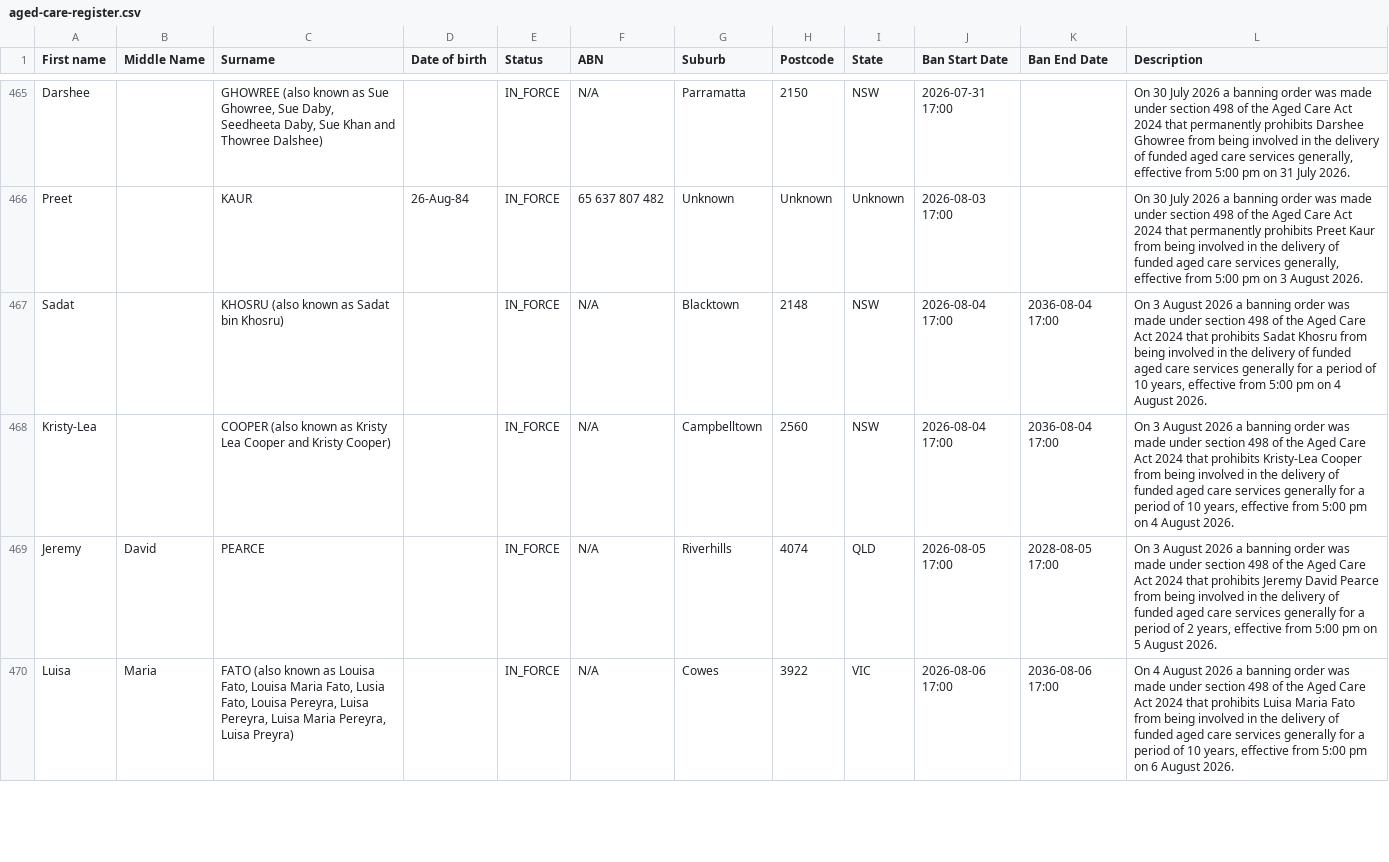
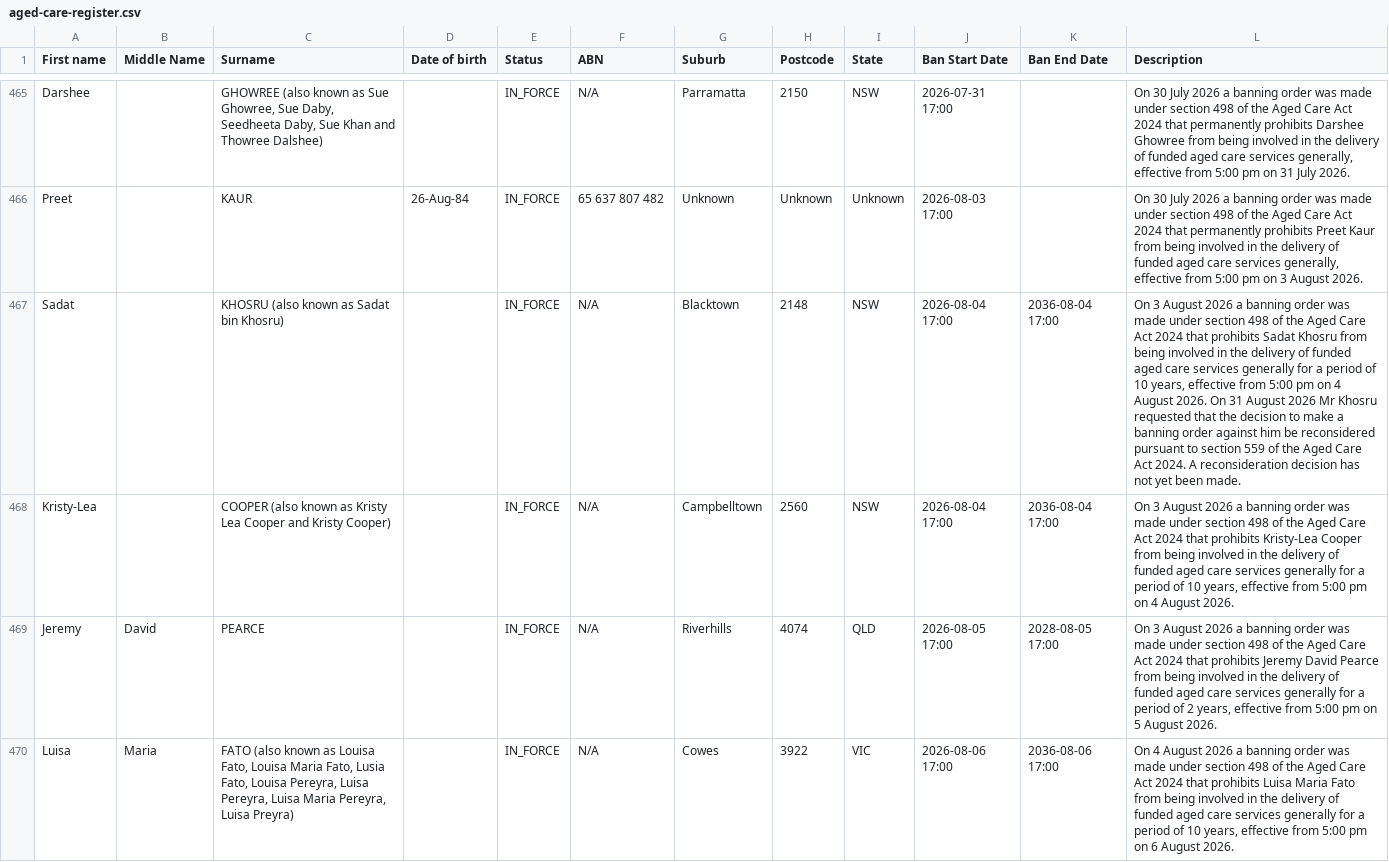
Before and after one commit to dovida-stuff/bancheck, a CSV file: aged-care-register.csv, drawn as a sheet; only a part is shown, gaps mark what is left out; the diff covers the shown part only.

```diff
--- a/aged-care-register.csv
+++ b/aged-care-register.csv
@@ -467,3 +467,3 @@ Darshee,,"GHOWREE (also known as Sue Ghowree, Sue Daby, Seedheeta Daby, Sue Khan
 Preet,,KAUR,26-Aug-84,IN_FORCE,65 637 807 482,Unknown,Unknown,Unknown, 2026-08-03 17:00,,"On 30 July 2026 a banning order was made under section 498 of the Aged Care Act 2024 that permanently prohibits Preet Kaur from being involved in the delivery of funded aged care services generally, effective from 5:00 pm on 3 August 2026."
-Sadat,,KHOSRU (also known as Sadat bin Khosru),,IN_FORCE,N/A,Blacktown,2148,NSW, 2026-08-04 17:00, 2036-08-04 17:00,"On 3 August 2026 a banning order was made under section 498 of the Aged Care Act 2024 that prohibits Sadat Khosru from being involved in the delivery of funded aged care services generally for a period of 10 years, effective from 5:00 pm on 4 August 2026."
+Sadat,,KHOSRU (also known as Sadat bin Khosru),,IN_FORCE,N/A,Blacktown,2148,NSW, 2026-08-04 17:00, 2036-08-04 17:00,"On 3 August 2026 a banning order was made under section 498 of the Aged Care Act 2024 that prohibits Sadat Khosru from being involved in the delivery of funded aged care services generally for a period of 10 years, effective from 5:00 pm on 4 August 2026. On 31 August 2026 Mr Khosru requested that the decision to make a banning order against him be reconsidered pursuant to section 559 of the Aged Care Act 2024. A reconsideration decision has not yet been made."
 Kristy-Lea,,COOPER (also known as Kristy Lea Cooper and Kristy Cooper),,IN_FORCE,N/A,Campbelltown,2560,NSW, 2026-08-04 17:00, 2036-08-04 17:00,"On 3 August 2026 a banning order was made under section 498 of the Aged Care Act 2024 that prohibits Kristy-Lea Cooper from being involved in the delivery of funded aged care services generally for a period of 10 years, effective from 5:00 pm on 4 August 2026."
```
Also changed, not shown: 1 edited cell elsewhere in this file, 1 other file.
